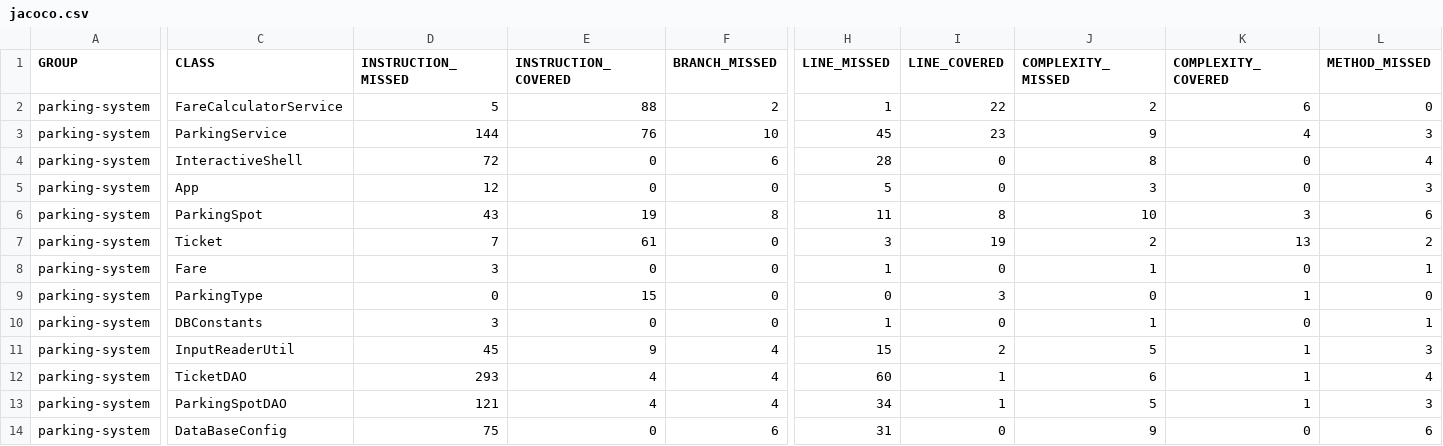
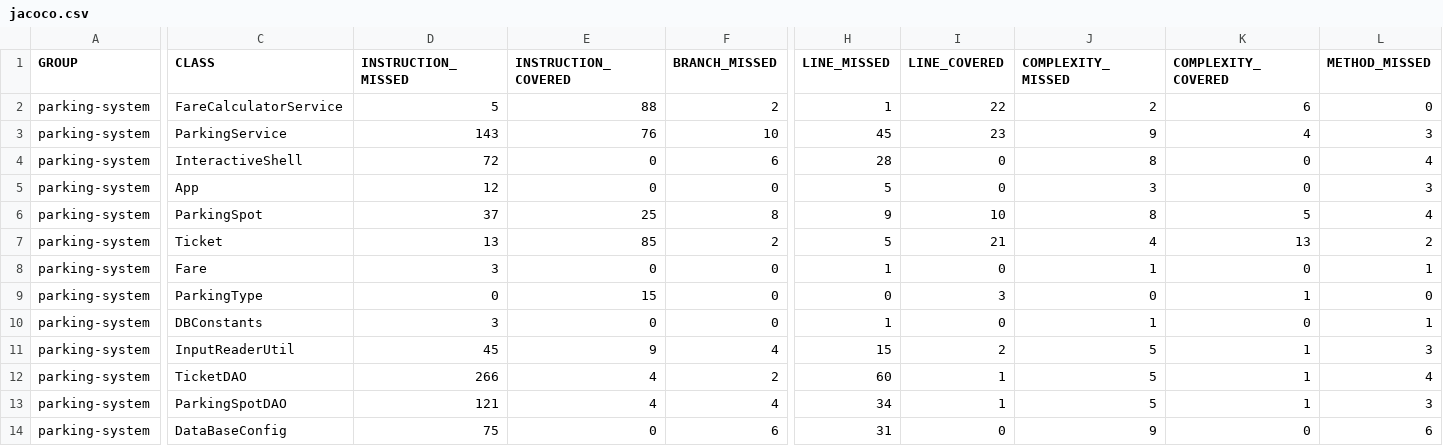
Before and after one commit to Pierreantoine-p/Openclassrooms_project_4, a CSV file: target/site/jacoco/jacoco.csv, drawn as a sheet; only a part is shown, gaps mark what is left out; the diff covers the shown part only; the diff names each change by its address in the sheet, - before the commit and + after, or states it on an @@ line.

```diff
--- a/target/site/jacoco/jacoco.csv
+++ b/target/site/jacoco/jacoco.csv
-D3 (INSTRUCTION_MISSED): 144
+D3 (INSTRUCTION_MISSED): 143
-D6 (INSTRUCTION_MISSED): 43
+D6 (INSTRUCTION_MISSED): 37
-E6 (INSTRUCTION_COVERED): 19
+E6 (INSTRUCTION_COVERED): 25
-H6 (LINE_MISSED): 11
+H6 (LINE_MISSED): 9
-I6 (LINE_COVERED): 8
+I6 (LINE_COVERED): 10
-J6 (COMPLEXITY_MISSED): 10
+J6 (COMPLEXITY_MISSED): 8
-K6 (COMPLEXITY_COVERED): 3
+K6 (COMPLEXITY_COVERED): 5
-L6 (METHOD_MISSED): 6
+L6 (METHOD_MISSED): 4
-D7 (INSTRUCTION_MISSED): 7
+D7 (INSTRUCTION_MISSED): 13
-E7 (INSTRUCTION_COVERED): 61
+E7 (INSTRUCTION_COVERED): 85
-F7 (BRANCH_MISSED): 0
+F7 (BRANCH_MISSED): 2
-H7 (LINE_MISSED): 3
+H7 (LINE_MISSED): 5
-I7 (LINE_COVERED): 19
+I7 (LINE_COVERED): 21
-J7 (COMPLEXITY_MISSED): 2
+J7 (COMPLEXITY_MISSED): 4
-D12 (INSTRUCTION_MISSED): 293
+D12 (INSTRUCTION_MISSED): 266
-F12 (BRANCH_MISSED): 4
+F12 (BRANCH_MISSED): 2
-J12 (COMPLEXITY_MISSED): 6
+J12 (COMPLEXITY_MISSED): 5
```
Also changed, not shown: 2 edited cells elsewhere in this file, 38 other files.
